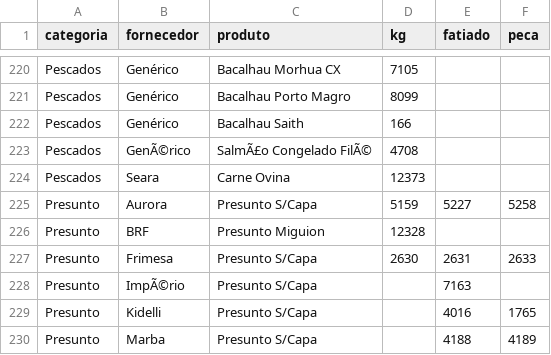
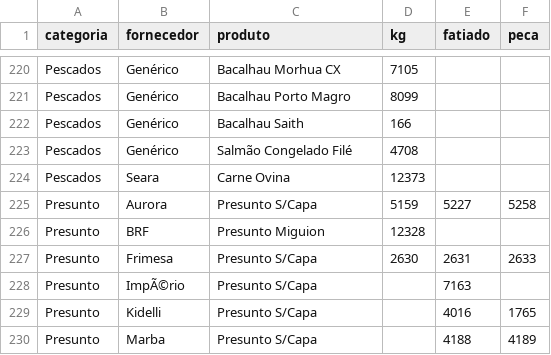
Before and after one commit to Pinps25/KG, a CSV file: Dados.csv, drawn as a sheet; only a part is shown, gaps mark what is left out.

Commit message:
Edita Salmão Congelado Filé (Genérico)

```diff
--- a/Dados.csv
+++ b/Dados.csv
@@ -222,3 +222,3 @@ Pescados,Genérico,Bacalhau Porto Magro,8099,,
 Pescados,Genérico,Bacalhau Saith,166,,
-Pescados,GenÃ©rico,SalmÃ£o Congelado FilÃ©,4708,,
+Pescados,Genérico,Salmão Congelado Filé,4708,,
 Pescados,Seara,Carne Ovina,12373,,
```
